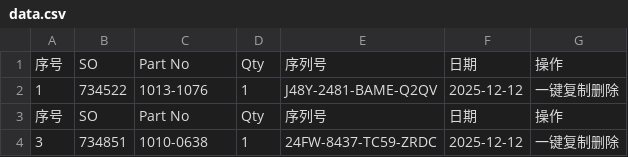
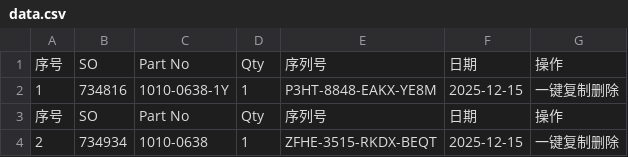
Before and after one commit to Ricky-cloud-star/Zenactcod, a CSV file: data/data.csv, drawn as a sheet.

Commit message:
Update data

```diff
--- a/data/data.csv
+++ b/data/data.csv
@@ -1,4 +1,4 @@
 序号,SO,Part No,Qty,序列号,日期,操作
-1,734522,1013-1076,1,J48Y-2481-BAME-Q2QV,2025-12-12,一键复制删除
+1,734816,1010-0638-1Y,1,P3HT-8848-EAKX-YE8M,2025-12-15,一键复制删除
 序号,SO,Part No,Qty,序列号,日期,操作
-3,734851,1010-0638,1,24FW-8437-TC59-ZRDC,2025-12-12,一键复制删除
+2,734934,1010-0638,1,ZFHE-3515-RKDX-BEQT,2025-12-15,一键复制删除
```
